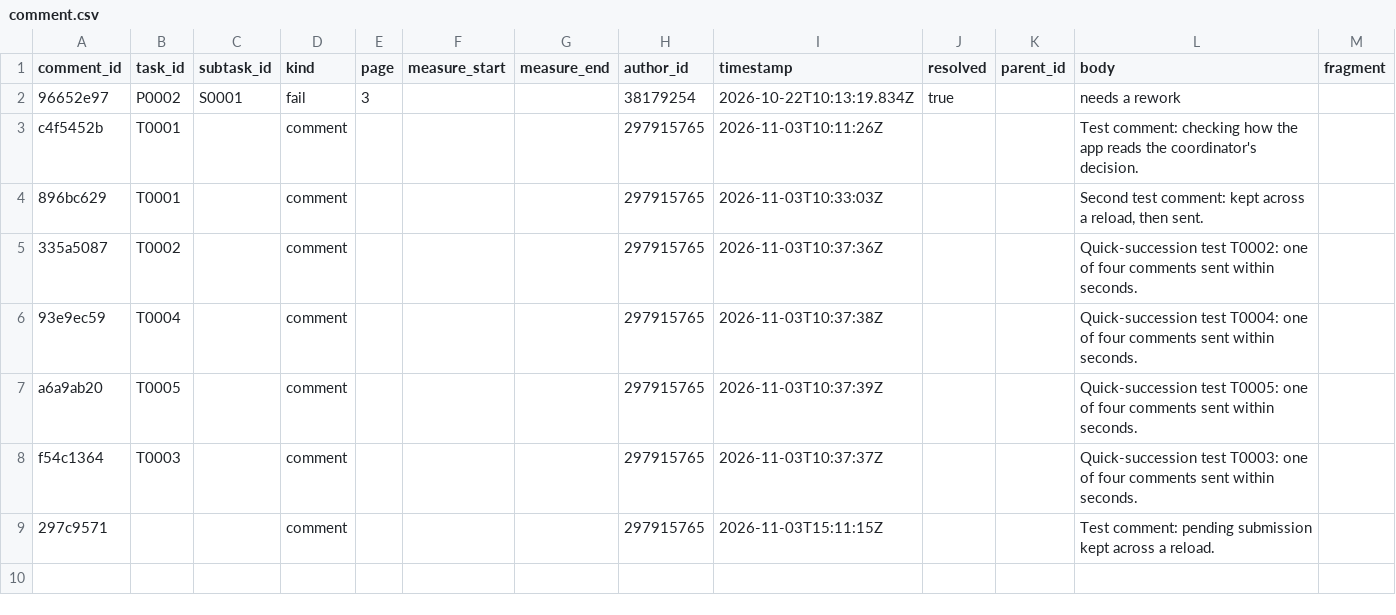
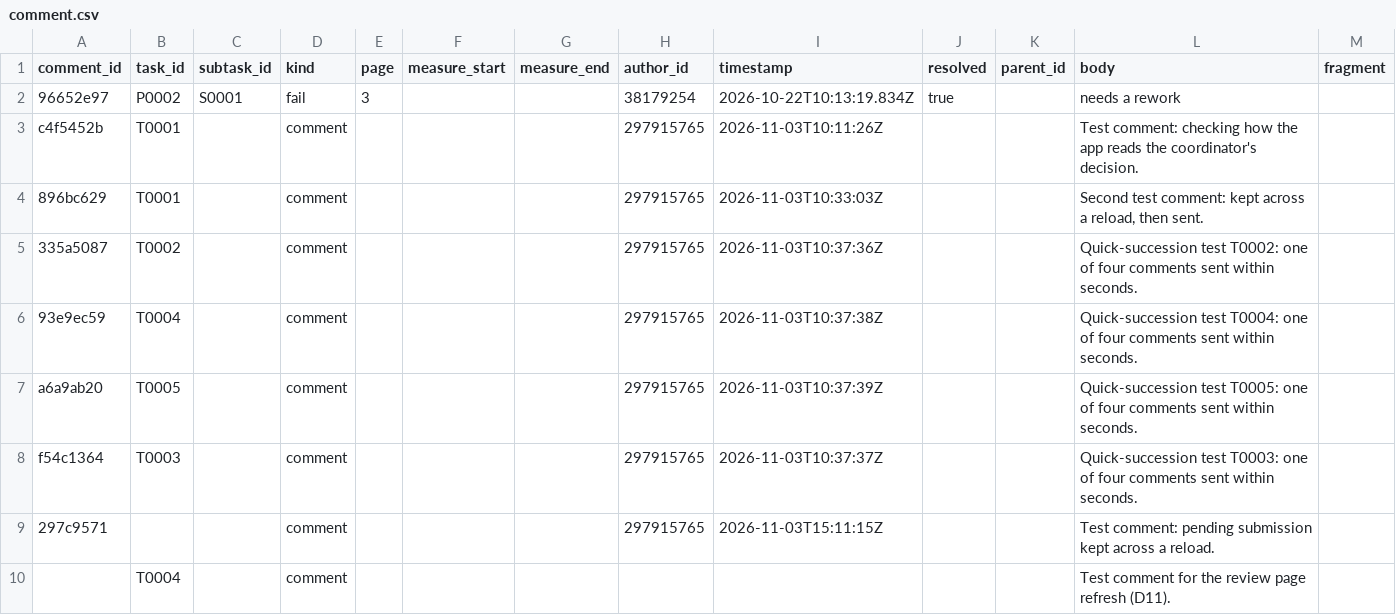
Before and after one commit to ohwjdev/test-20261021-1, a CSV file: tracking/comment.csv, drawn as a sheet.

Commit message:
Comment on T0004 (comment)

```diff
--- a/tracking/comment.csv
+++ b/tracking/comment.csv
@@ -9 +9,2 @@ f54c1364,T0003,,comment,,,,297915765,2026-11-03T10:37:37Z,,,Quick-succession tes
 297c9571,,,comment,,,,297915765,2026-11-03T15:11:15Z,,,Test comment: pending submission kept across a reload.,
+,T0004,,comment,,,,,,,,Test comment for the review page refresh (D11).,
```
